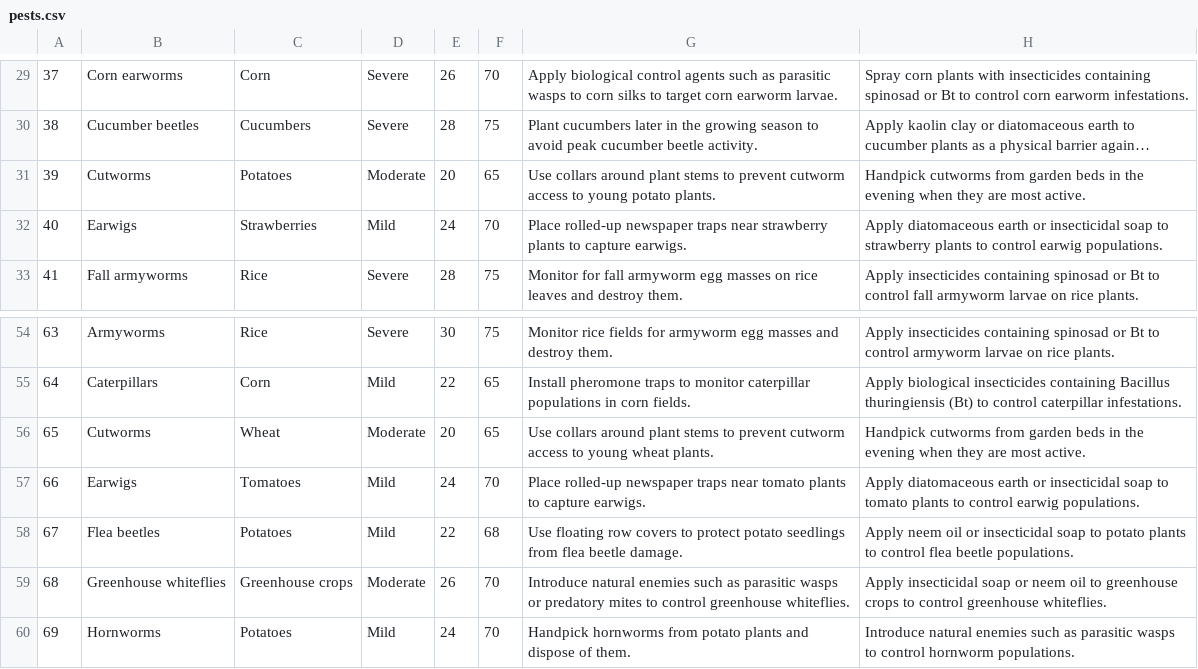
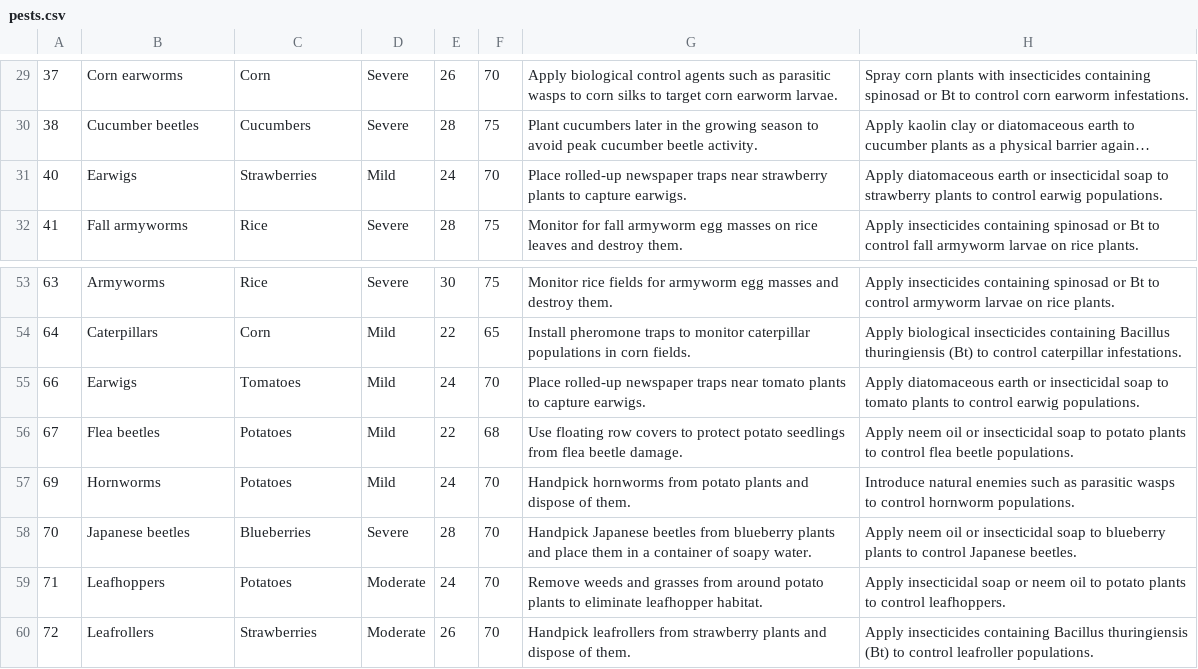
Before and after one commit to obrien-reece/pests, a CSV file: database/pests.csv, drawn as a sheet; only a part is shown, gaps mark what is left out; the shorter side is filled out with more unchanged rows; long unchanged cells end in …; the diff names each change by its address in the sheet, - before the commit and + after, or states it on an @@ line.

```diff
--- a/database/pests.csv
+++ b/database/pests.csv
-row 31: 39 | Cutworms | Potatoes | Moderate | 20 | 65 | Use collars around plant stems to prevent cutworm access to young potato plants. | Handpick cutworms from garden beds in the evening when they are most active.
-row 56: 65 | Cutworms | Wheat | Moderate | 20 | 65 | Use collars around plant stems to prevent cutworm access to young wheat plants. | Handpick cutworms from garden beds in the evening when they are most active.
-row 59: 68 | Greenhouse whiteflies | Greenhouse crops | Moderate | 26 | 70 | Introduce natural enemies such as parasitic wasps or predatory mites to control greenhouse whiteflies. | Apply insecticidal soap or neem oil to greenhouse crops to control greenhouse whiteflies.
```
Also changed, not shown: 3 other files.
